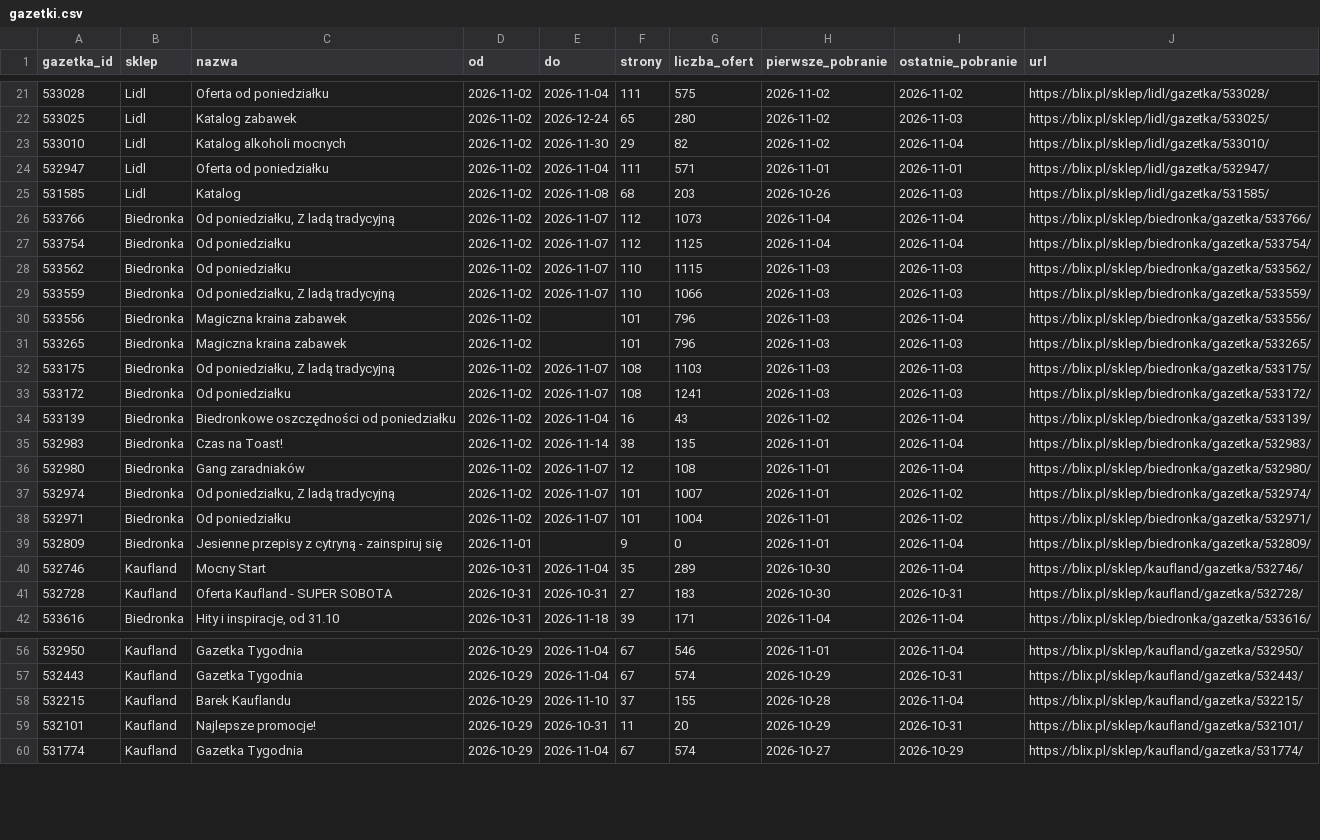
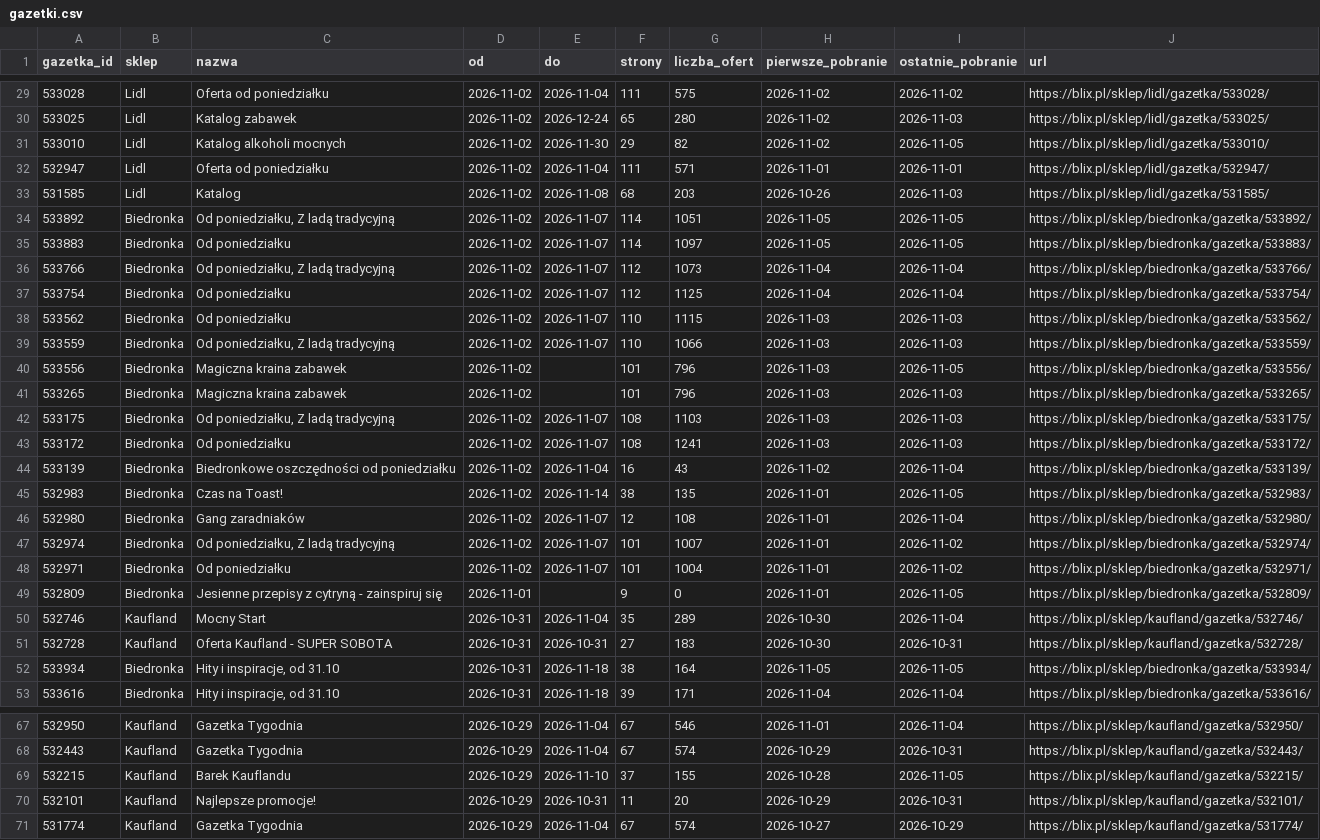
Before and after one commit to LivingMummy/gazetki, a CSV file: data/gazetki.csv, drawn as a sheet; only a part is shown, gaps mark what is left out; the diff covers the shown part only.

```diff
--- a/data/gazetki.csv
+++ b/data/gazetki.csv
@@ -22,5 +30,7 @@ gazetka_id,sklep,nazwa,od,do,strony,liczba_ofert,pierwsze_pobranie,ostatnie_pobr
 533025,Lidl,Katalog zabawek,2026-11-02,2026-12-24,65,280,2026-11-02,2026-11-03,https://blix.pl/sklep/lidl/gazetka/533025/
-533010,Lidl,Katalog alkoholi mocnych,2026-11-02,2026-11-30,29,82,2026-11-02,2026-11-04,https://blix.pl/sklep/lidl/gazetka/533010/
+533010,Lidl,Katalog alkoholi mocnych,2026-11-02,2026-11-30,29,82,2026-11-02,2026-11-05,https://blix.pl/sklep/lidl/gazetka/533010/
 532947,Lidl,Oferta od poniedziałku,2026-11-02,2026-11-04,111,571,2026-11-01,2026-11-01,https://blix.pl/sklep/lidl/gazetka/532947/
 531585,Lidl,Katalog,2026-11-02,2026-11-08,68,203,2026-10-26,2026-11-03,https://blix.pl/sklep/lidl/gazetka/531585/
+533892,Biedronka,"Od poniedziałku, Z ladą tradycyjną",2026-11-02,2026-11-07,114,1051,2026-11-05,2026-11-05,https://blix.pl/sklep/biedronka/gazetka/533892/
+533883,Biedronka,Od poniedziałku,2026-11-02,2026-11-07,114,1097,2026-11-05,2026-11-05,https://blix.pl/sklep/biedronka/gazetka/533883/
 533766,Biedronka,"Od poniedziałku, Z ladą tradycyjną",2026-11-02,2026-11-07,112,1073,2026-11-04,2026-11-04,https://blix.pl/sklep/biedronka/gazetka/533766/
@@ -29,3 +39,3 @@ gazetka_id,sklep,nazwa,od,do,strony,liczba_ofert,pierwsze_pobranie,ostatnie_pobr
 533559,Biedronka,"Od poniedziałku, Z ladą tradycyjną",2026-11-02,2026-11-07,110,1066,2026-11-03,2026-11-03,https://blix.pl/sklep/biedronka/gazetka/533559/
-533556,Biedronka,Magiczna kraina zabawek,2026-11-02,,101,796,2026-11-03,2026-11-04,https://blix.pl/sklep/biedronka/gazetka/533556/
+533556,Biedronka,Magiczna kraina zabawek,2026-11-02,,101,796,2026-11-03,2026-11-05,https://blix.pl/sklep/biedronka/gazetka/533556/
 533265,Biedronka,Magiczna kraina zabawek,2026-11-02,,101,796,2026-11-03,2026-11-03,https://blix.pl/sklep/biedronka/gazetka/533265/
@@ -34,3 +44,3 @@ gazetka_id,sklep,nazwa,od,do,strony,liczba_ofert,pierwsze_pobranie,ostatnie_pobr
 533139,Biedronka,Biedronkowe oszczędności od poniedziałku,2026-11-02,2026-11-04,16,43,2026-11-02,2026-11-04,https://blix.pl/sklep/biedronka/gazetka/533139/
-532983,Biedronka,Czas na Toast!,2026-11-02,2026-11-14,38,135,2026-11-01,2026-11-04,https://blix.pl/sklep/biedronka/gazetka/532983/
+532983,Biedronka,Czas na Toast!,2026-11-02,2026-11-14,38,135,2026-11-01,2026-11-05,https://blix.pl/sklep/biedronka/gazetka/532983/
 532980,Biedronka,Gang zaradniaków,2026-11-02,2026-11-07,12,108,2026-11-01,2026-11-04,https://blix.pl/sklep/biedronka/gazetka/532980/
@@ -38,5 +48,6 @@ gazetka_id,sklep,nazwa,od,do,strony,liczba_ofert,pierwsze_pobranie,ostatnie_pobr
 532971,Biedronka,Od poniedziałku,2026-11-02,2026-11-07,101,1004,2026-11-01,2026-11-02,https://blix.pl/sklep/biedronka/gazetka/532971/
-532809,Biedronka,Jesienne przepisy z cytryną - zainspiruj się,2026-11-01,,9,0,2026-11-01,2026-11-04,https://blix.pl/sklep/biedronka/gazetka/532809/
+532809,Biedronka,Jesienne przepisy z cytryną - zainspiruj się,2026-11-01,,9,0,2026-11-01,2026-11-05,https://blix.pl/sklep/biedronka/gazetka/532809/
 532746,Kaufland,Mocny Start,2026-10-31,2026-11-04,35,289,2026-10-30,2026-11-04,https://blix.pl/sklep/kaufland/gazetka/532746/
 532728,Kaufland,Oferta Kaufland - SUPER SOBOTA,2026-10-31,2026-10-31,27,183,2026-10-30,2026-10-31,https://blix.pl/sklep/kaufland/gazetka/532728/
+533934,Biedronka,"Hity i inspiracje, od 31.10",2026-10-31,2026-11-18,38,164,2026-11-05,2026-11-05,https://blix.pl/sklep/biedronka/gazetka/533934/
 533616,Biedronka,"Hity i inspiracje, od 31.10",2026-10-31,2026-11-18,39,171,2026-11-04,2026-11-04,https://blix.pl/sklep/biedronka/gazetka/533616/
@@ -57,3 +68,3 @@ gazetka_id,sklep,nazwa,od,do,strony,liczba_ofert,pierwsze_pobranie,ostatnie_pobr
 532443,Kaufland,Gazetka Tygodnia,2026-10-29,2026-11-04,67,574,2026-10-29,2026-10-31,https://blix.pl/sklep/kaufland/gazetka/532443/
-532215,Kaufland,Barek Kauflandu,2026-10-29,2026-11-10,37,155,2026-10-28,2026-11-04,https://blix.pl/sklep/kaufland/gazetka/532215/
+532215,Kaufland,Barek Kauflandu,2026-10-29,2026-11-10,37,155,2026-10-28,2026-11-05,https://blix.pl/sklep/kaufland/gazetka/532215/
 532101,Kaufland,Najlepsze promocje!,2026-10-29,2026-10-31,11,20,2026-10-29,2026-10-31,https://blix.pl/sklep/kaufland/gazetka/532101/
```
Also changed, not shown: 8 added rows and 14 edited cells elsewhere in this file, 1 other file.
